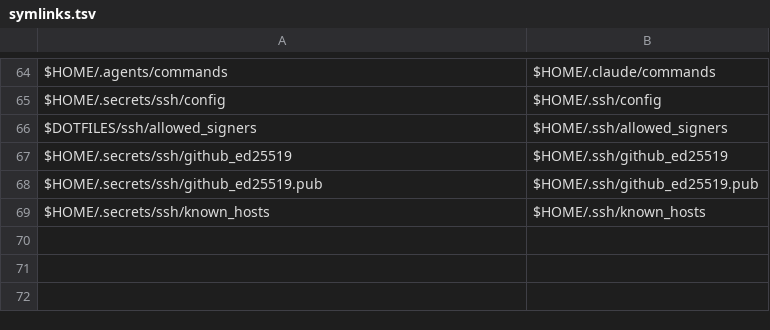
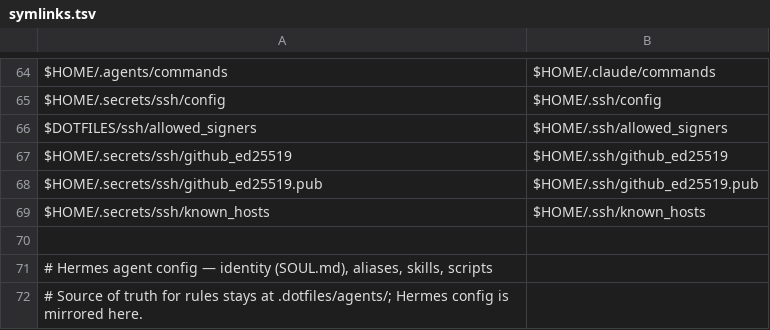
Before and after one commit to t4sh/dotfiles, a TSV file: symlinks.tsv, drawn as a sheet; only a part is shown, gaps mark what is left out.

```diff
--- a/symlinks.tsv
+++ b/symlinks.tsv
@@ -69 +69,4 @@ $HOME/.secrets/ssh/github_ed25519.pub	$HOME/.ssh/github_ed25519.pub
 $HOME/.secrets/ssh/known_hosts	$HOME/.ssh/known_hosts
+
+# Hermes agent config — identity (SOUL.md), aliases, skills, scripts
+# Source of truth for rules stays at .dotfiles/agents/; Hermes config is mirrored here.
```
Also changed, not shown: config/windows-extensions.tsv, config/windows-packages.tsv, 21 other files.
